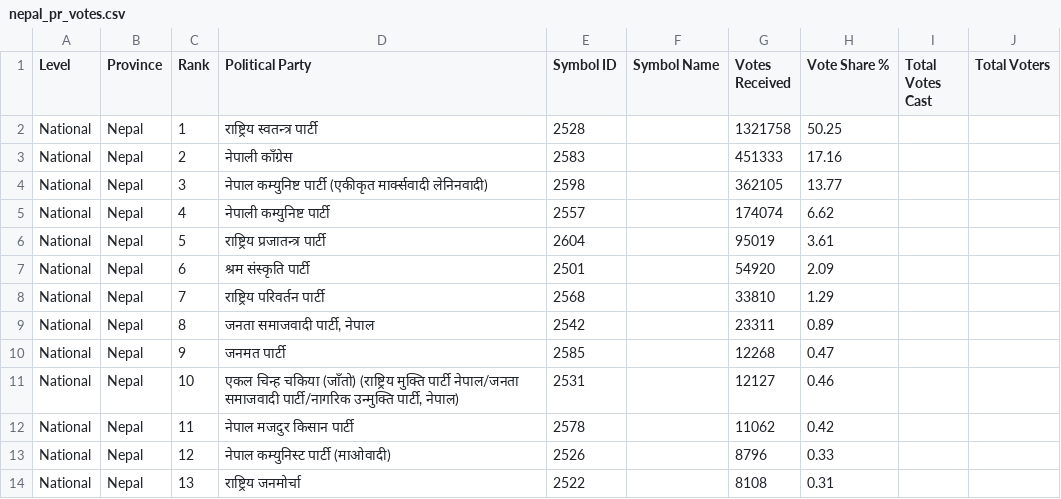
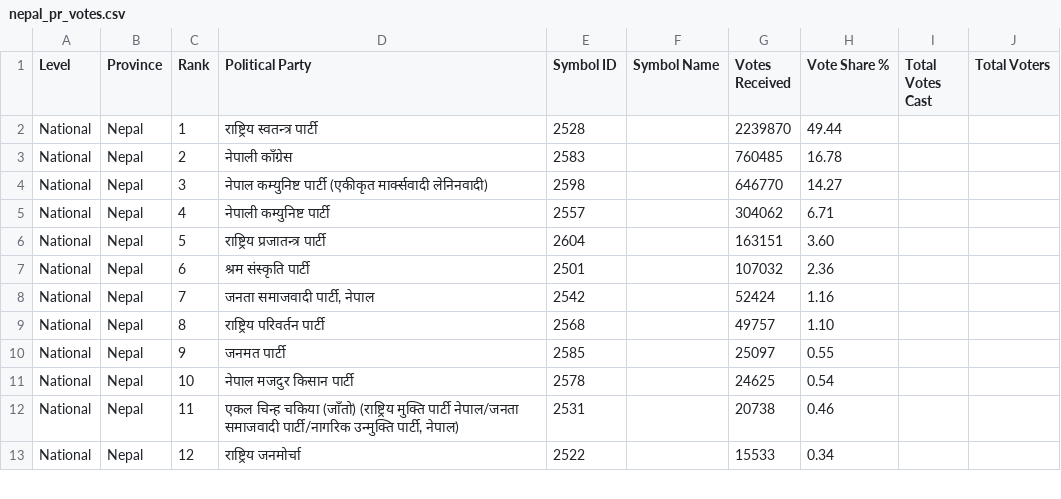
Before and after one commit to vbek/biography, a CSV file: election/nepal_pr_votes.csv, drawn as a sheet; only a part is shown; the diff covers the shown part only.

```diff
--- a/election/nepal_pr_votes.csv
+++ b/election/nepal_pr_votes.csv
@@ -1,14 +1,13 @@
 Level,Province,Rank,Political Party,Symbol ID,Symbol Name,Votes Received,Vote Share %,Total Votes Cast,Total Voters
-National,Nepal,1,राष्ट्रिय स्वतन्त्र पार्टी,2528,,1321758,50.25,,
-National,Nepal,2,नेपाली काँग्रेस,2583,,451333,17.16,,
-National,Nepal,3,नेपाल कम्युनिष्ट पार्टी (एकीकृत मार्क्सवादी लेनिनवादी),2598,,362105,13.77,,
-National,Nepal,4,नेपाली कम्युनिष्ट पार्टी,2557,,174074,6.62,,
-National,Nepal,5,राष्ट्रिय प्रजातन्त्र पार्टी,2604,,95019,3.61,,
-National,Nepal,6,श्रम संस्कृति पार्टी,2501,,54920,2.09,,
-National,Nepal,7,राष्ट्रिय परिवर्तन पार्टी,2568,,33810,1.29,,
-National,Nepal,8,"जनता समाजवादी पार्टी, नेपाल",2542,,23311,0.89,,
-National,Nepal,9,जनमत पार्टी,2585,,12268,0.47,,
-National,Nepal,10,"एकल चिन्ह चकिया (जाँतो) (राष्ट्रिय मुक्ति पार्टी नेपाल/जनता समाजवादी पार्टी/नागरिक उन्मुक्ति पार्टी, नेपाल)",2531,,12127,0.46,,
-National,Nepal,11,नेपाल मजदुर किसान पार्टी,2578,,11062,0.42,,
-National,Nepal,12,नेपाल कम्युनिस्ट पार्टी (माओवादी),2526,,8796,0.33,,
-National,Nepal,13,राष्ट्रिय जनमोर्चा,2522,,8108,0.31,,
+National,Nepal,1,राष्ट्रिय स्वतन्त्र पार्टी,2528,,2239870,49.44,,
+National,Nepal,2,नेपाली काँग्रेस,2583,,760485,16.78,,
+National,Nepal,3,नेपाल कम्युनिष्ट पार्टी (एकीकृत मार्क्सवादी लेनिनवादी),2598,,646770,14.27,,
+National,Nepal,4,नेपाली कम्युनिष्ट पार्टी,2557,,304062,6.71,,
+National,Nepal,5,राष्ट्रिय प्रजातन्त्र पार्टी,2604,,163151,3.60,,
+National,Nepal,6,श्रम संस्कृति पार्टी,2501,,107032,2.36,,
+National,Nepal,7,"जनता समाजवादी पार्टी, नेपाल",2542,,52424,1.16,,
+National,Nepal,8,राष्ट्रिय परिवर्तन पार्टी,2568,,49757,1.10,,
+National,Nepal,9,जनमत पार्टी,2585,,25097,0.55,,
+National,Nepal,10,नेपाल मजदुर किसान पार्टी,2578,,24625,0.54,,
+National,Nepal,11,"एकल चिन्ह चकिया (जाँतो) (राष्ट्रिय मुक्ति पार्टी नेपाल/जनता समाजवादी पार्टी/नागरिक उन्मुक्ति पार्टी, नेपाल)",2531,,20738,0.46,,
+National,Nepal,12,राष्ट्रिय जनमोर्चा,2522,,15533,0.34,,
```
Also changed, not shown: 3 added rows, 2 removed rows and 98 edited cells elsewhere in this file, election/nepal_election_results.csv.
